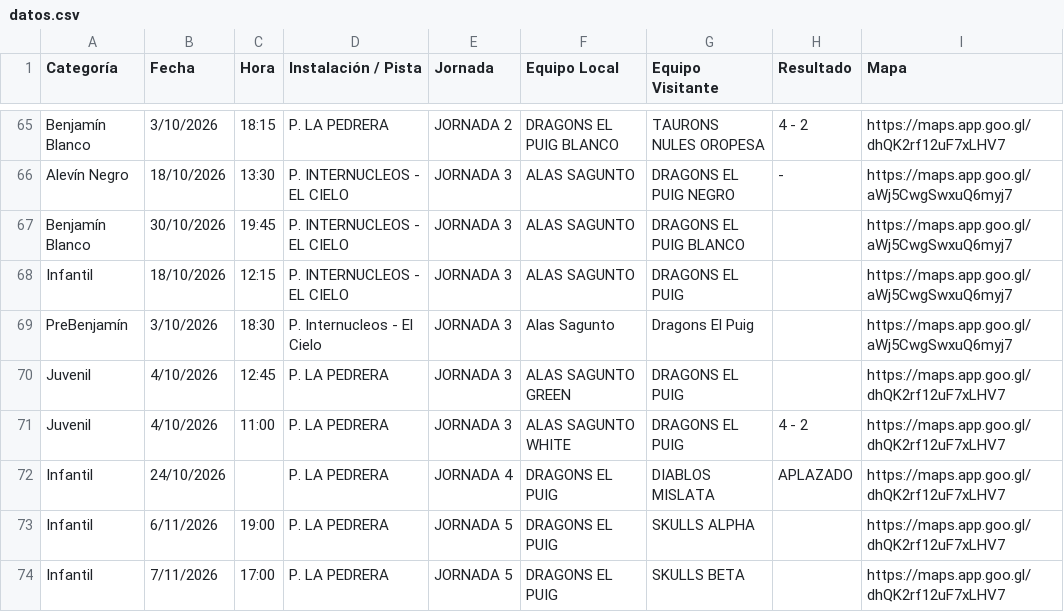
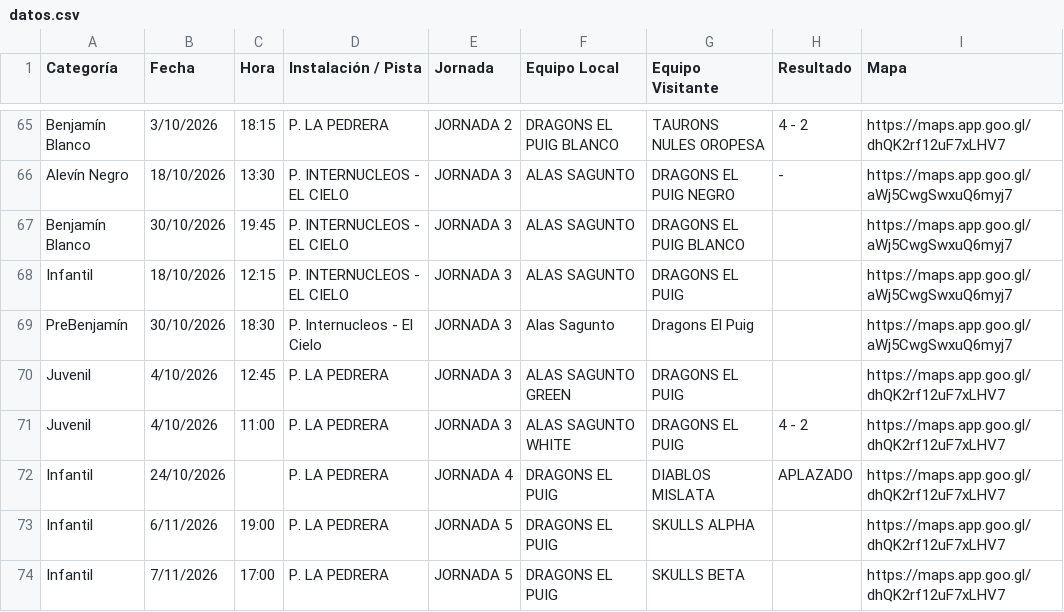
Before and after one commit to elpuigdragons/Calendario_26_27, a CSV file: datos.csv, drawn as a sheet; only a part is shown, gaps mark what is left out.

```diff
--- a/datos.csv
+++ b/datos.csv
@@ -68,3 +68,3 @@ Benjamín Blanco,30/10/2026,19:45,P. INTERNUCLEOS - EL CIELO,JORNADA 3,ALAS SAGU
 Infantil,18/10/2026,12:15,P. INTERNUCLEOS - EL CIELO,JORNADA 3,ALAS SAGUNTO,DRAGONS EL PUIG,,https://maps.app.goo.gl/aWj5CwgSwxuQ6myj7
-PreBenjamín,3/10/2026,18:30,P. Internucleos - El Cielo,JORNADA 3,Alas Sagunto,Dragons El Puig,,https://maps.app.goo.gl/aWj5CwgSwxuQ6myj7
+PreBenjamín,30/10/2026,18:30,P. Internucleos - El Cielo,JORNADA 3,Alas Sagunto,Dragons El Puig,,https://maps.app.goo.gl/aWj5CwgSwxuQ6myj7
 Juvenil,4/10/2026,12:45,P. LA PEDRERA,JORNADA 3,ALAS SAGUNTO GREEN,DRAGONS EL PUIG,,https://maps.app.goo.gl/dhQK2rf12uF7xLHV7
```
